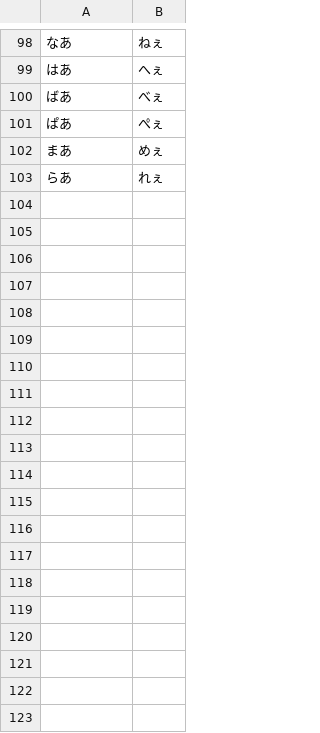
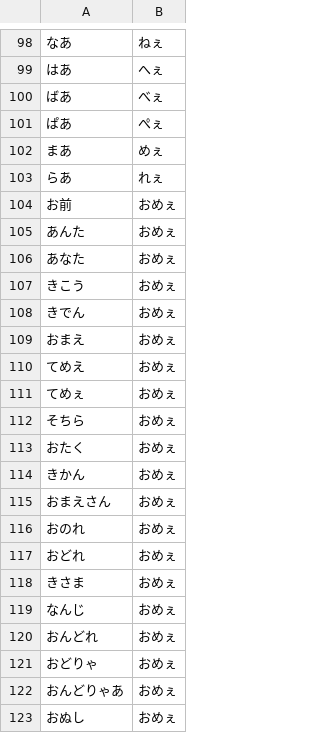
Before and after one commit to guztaka/nozawa, a CSV file: dict.csv, drawn as a sheet; only a part is shown, gaps mark what is left out; the diff covers the shown part only; the diff names each change by its address in the sheet, - before the commit and + after, or states it on an @@ line.

Commit message:
update dictionary.

```diff
--- a/dict.csv
+++ b/dict.csv
+row 104: お前 | おめぇ
+row 105: あんた | おめぇ
+row 106: あなた | おめぇ
+row 107: きこう | おめぇ
+row 108: きでん | おめぇ
+row 109: おまえ | おめぇ
+row 110: てめえ | おめぇ
+row 111: てめぇ | おめぇ
+row 112: そちら | おめぇ
+row 113: おたく | おめぇ
+row 114: きかん | おめぇ
+row 115: おまえさん | おめぇ
+row 116: おのれ | おめぇ
+row 117: おどれ | おめぇ
+row 118: きさま | おめぇ
+row 119: なんじ | おめぇ
+row 120: おんどれ | おめぇ
+row 121: おどりゃ | おめぇ
+row 122: おんどりゃあ | おめぇ
+row 123: おぬし | おめぇ
```
Also changed, not shown: 33 added rows elsewhere in this file.
